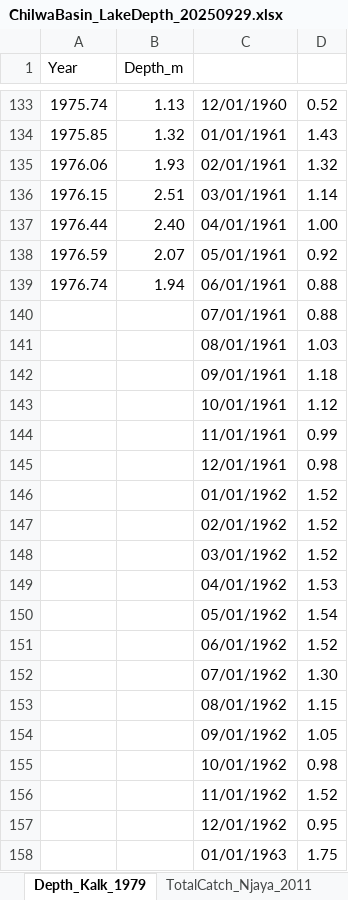
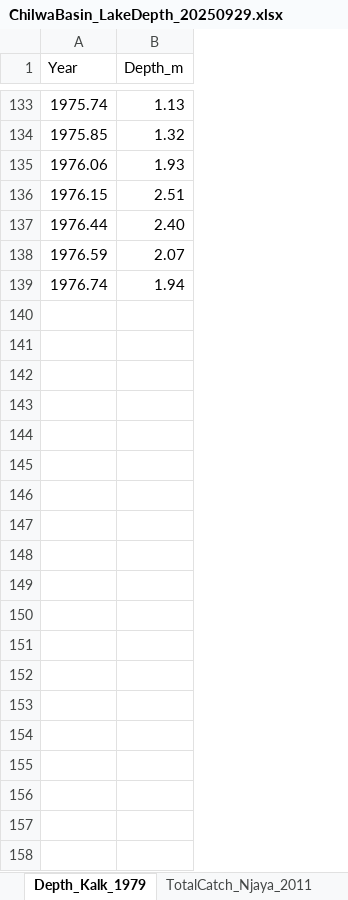
Before and after one commit to mtofighi/ChilwaBasin, an Excel workbook: ChilwaBasin_DataAnalysis_032024/Dataset/ChilwaBasin_LakeDepth_20250929.xlsx, sheet Depth_Kalk_1979, drawn as a sheet; only a part is shown, gaps mark what is left out; values as stored, in another font and other column widths than the file's, no borders; charts and pictures not drawn; the diff covers the shown part only; the diff names each change by its address in the sheet, - before the commit and + after, or states it on an @@ line.

```diff
--- a/ChilwaBasin_DataAnalysis_032024/Dataset/ChilwaBasin_LakeDepth_20250929.xlsx (sheet Depth_Kalk_1979)
+++ b/ChilwaBasin_DataAnalysis_032024/Dataset/ChilwaBasin_LakeDepth_20250929.xlsx (sheet Depth_Kalk_1979)
-column C, rows 133-139: 12/01/1960 | 01/01/1961 | 02/01/1961 | 03/01/1961 | 04/01/1961 | 05/01/1961 | 06/01/1961
-column D, rows 133-139: 0.52 | 1.43 | 1.32 | 1.14 | 1.00 | 0.92 | 0.88
-row 140:  |  | 07/01/1961 | 0.88
-row 141:  |  | 08/01/1961 | 1.03
-row 142:  |  | 09/01/1961 | 1.18
-row 143:  |  | 10/01/1961 | 1.12
-row 144:  |  | 11/01/1961 | 0.99
-row 145:  |  | 12/01/1961 | 0.98
-row 146:  |  | 01/01/1962 | 1.52
-row 147:  |  | 02/01/1962 | 1.52
-row 148:  |  | 03/01/1962 | 1.52
-row 149:  |  | 04/01/1962 | 1.53
-row 150:  |  | 05/01/1962 | 1.54
-row 151:  |  | 06/01/1962 | 1.52
-row 152:  |  | 07/01/1962 | 1.30
-row 153:  |  | 08/01/1962 | 1.15
-row 154:  |  | 09/01/1962 | 1.05
-row 155:  |  | 10/01/1962 | 0.98
-row 156:  |  | 11/01/1962 | 1.52
-row 157:  |  | 12/01/1962 | 0.95
-row 158:  |  | 01/01/1963 | 1.75
```
Also changed, not shown: 167 removed rows elsewhere in this sheet, sheet DepthCatchCyclone, other sheet tabs, charts or pictures, 1 other file.
